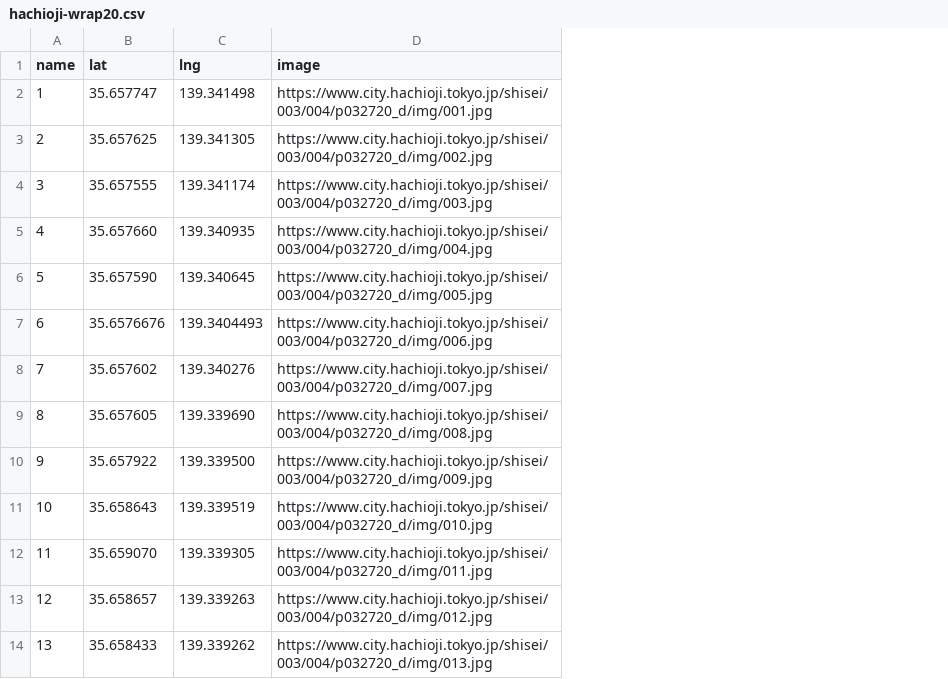
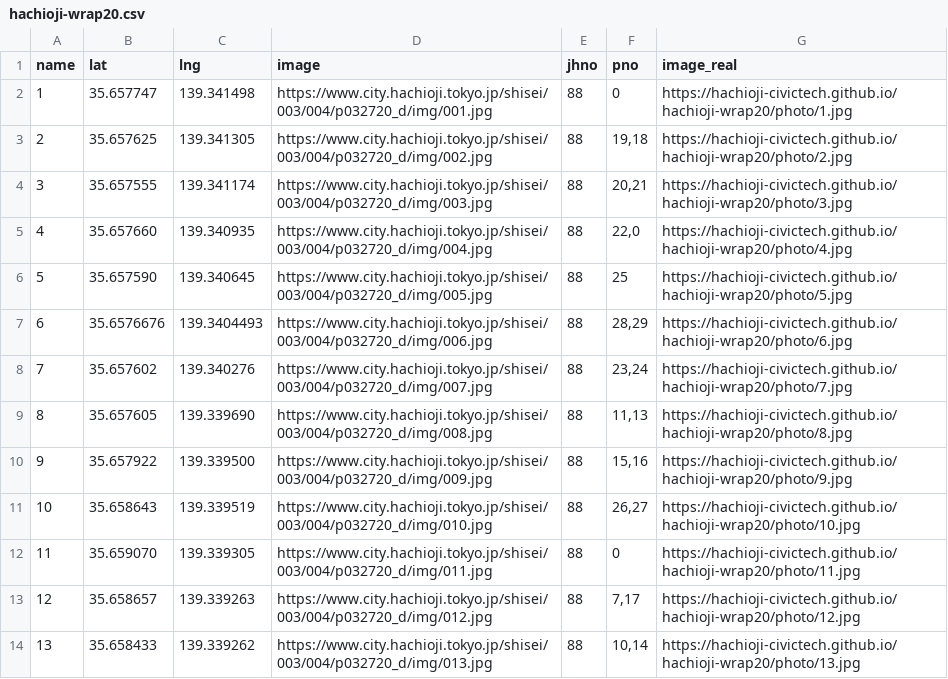
Before and after one commit to hachioji-civictech/hachioji-wrap20, a CSV file: hachioji-wrap20.csv, drawn as a sheet; only a part is shown; the diff names each change by its address in the sheet, - before the commit and + after, or states it on an @@ line.

Commit message:
add jhno, pno, image_real

```diff
--- a/hachioji-wrap20.csv
+++ b/hachioji-wrap20.csv
+column E (jhno), rows 2-14: all 88
+column F (pno), rows 2-14: 0 | 19,18 | 20,21 | 22,0 | 25 | 28,29 | 23,24 | 11,13 | 15,16 | 26,27 | 0 | 7,17 | 10,14
+column G (image_real), rows 2-14: https://hachioji-civictech.github.io/hachioji-wrap20/photo/1.jpg | https://hachioji-civictech.github.io/hachioji-wrap20/photo/2.jpg | https://hachioji-civictech.github.io/hachioji-wrap20/photo/3.jpg | https://hachioji-civictech.github.io/hachioji-wrap20/photo/4.jpg | https://hachioji-civictech.github.io/hachioji-wrap20/photo/5.jpg | https://hachioji-civictech.github.io/hachioji-wrap20/photo/6.jpg | https://hachioji-civictech.github.io/hachioji-wrap20/photo/7.jpg | https://hachioji-civictech.github.io/hachioji-wrap20/photo/8.jpg | https://hachioji-civictech.github.io/hachioji-wrap20/photo/9.jpg | https://hachioji-civictech.github.io/hachioji-wrap20/photo/10.jpg | https://hachioji-civictech.github.io/hachioji-wrap20/photo/11.jpg | https://hachioji-civictech.github.io/hachioji-wrap20/photo/12.jpg | https://hachioji-civictech.github.io/hachioji-wrap20/photo/13.jpg
```
